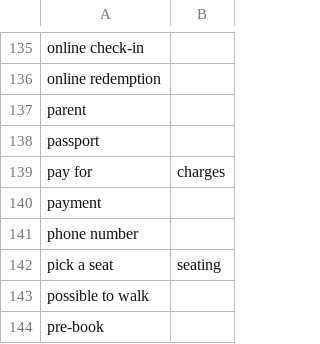
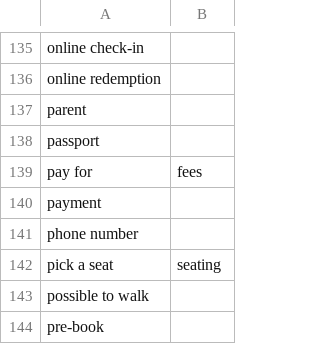
Before and after one commit to timoklimmer/neanno, a CSV file: samples/airline_tickets/key_terms.autosuggest.csv, drawn as a sheet; only a part is shown, gaps mark what is left out.

Commit message:
pay for -> fees

```diff
--- a/samples/airline_tickets/key_terms.autosuggest.csv
+++ b/samples/airline_tickets/key_terms.autosuggest.csv
@@ -138,3 +138,3 @@ parent,
 passport,
-pay for,charges
+pay for,fees
 payment,
```
